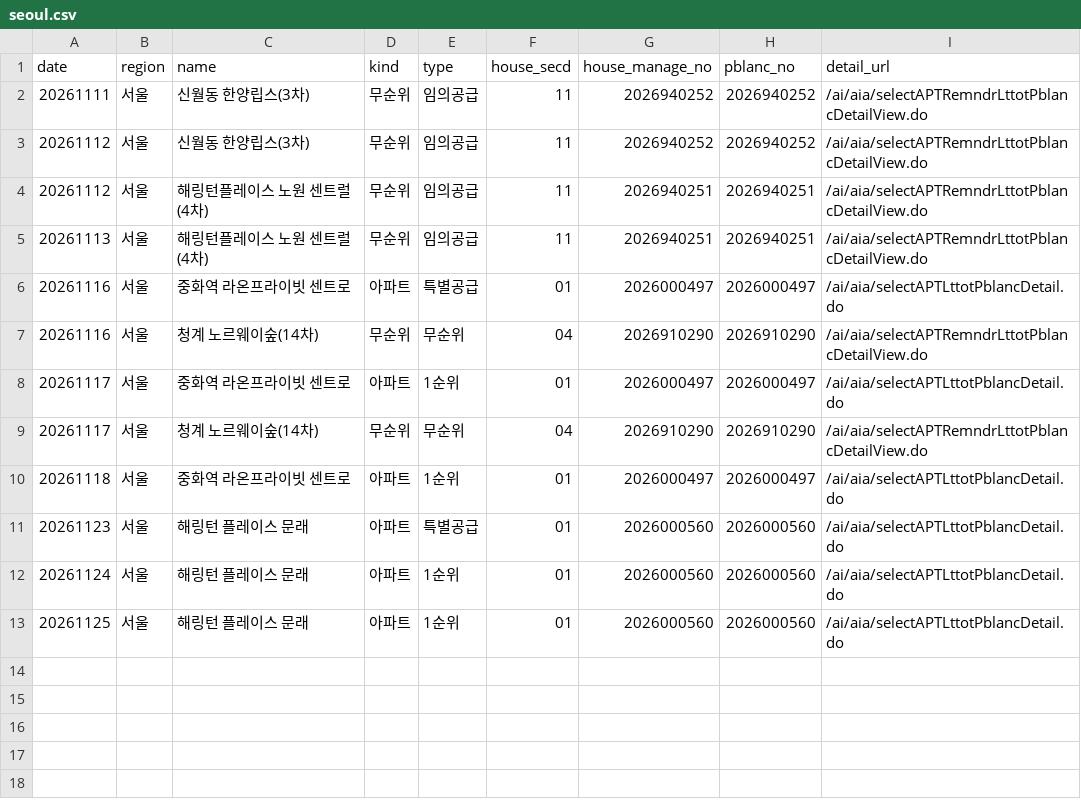
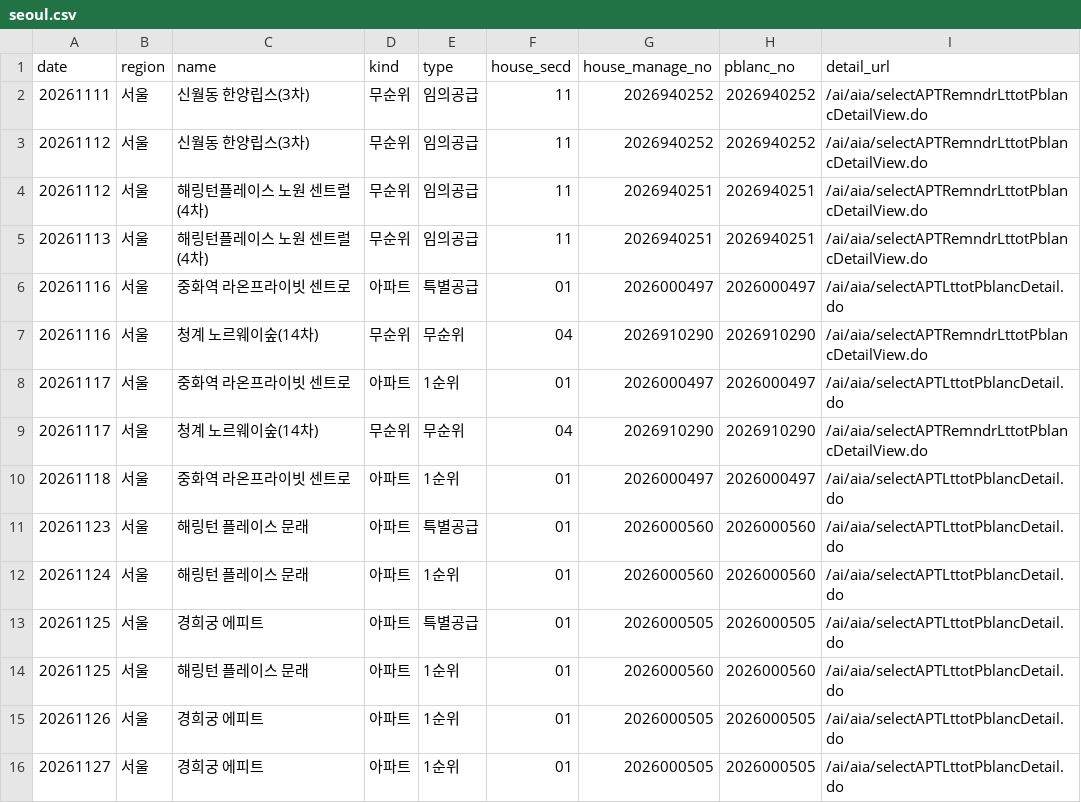
Before and after one commit to novela77/applyhome-calendar, a CSV file: docs/seoul.csv, drawn as a sheet; the diff names each change by its address in the sheet, - before the commit and + after, or states it on an @@ line.

```diff
--- a/docs/seoul.csv
+++ b/docs/seoul.csv
+row 13: 20261125 | 서울 | 경희궁 에피트 | 아파트 | 특별공급 | 01 | 2026000505 | 2026000505 | /ai/aia/selectAPTLttotPblancDetail.do
+row 15: 20261126 | 서울 | 경희궁 에피트 | 아파트 | 1순위 | 01 | 2026000505 | 2026000505 | /ai/aia/selectAPTLttotPblancDetail.do
+row 16: 20261127 | 서울 | 경희궁 에피트 | 아파트 | 1순위 | 01 | 2026000505 | 2026000505 | /ai/aia/selectAPTLttotPblancDetail.do
```
Also changed, not shown: 1 other file.
